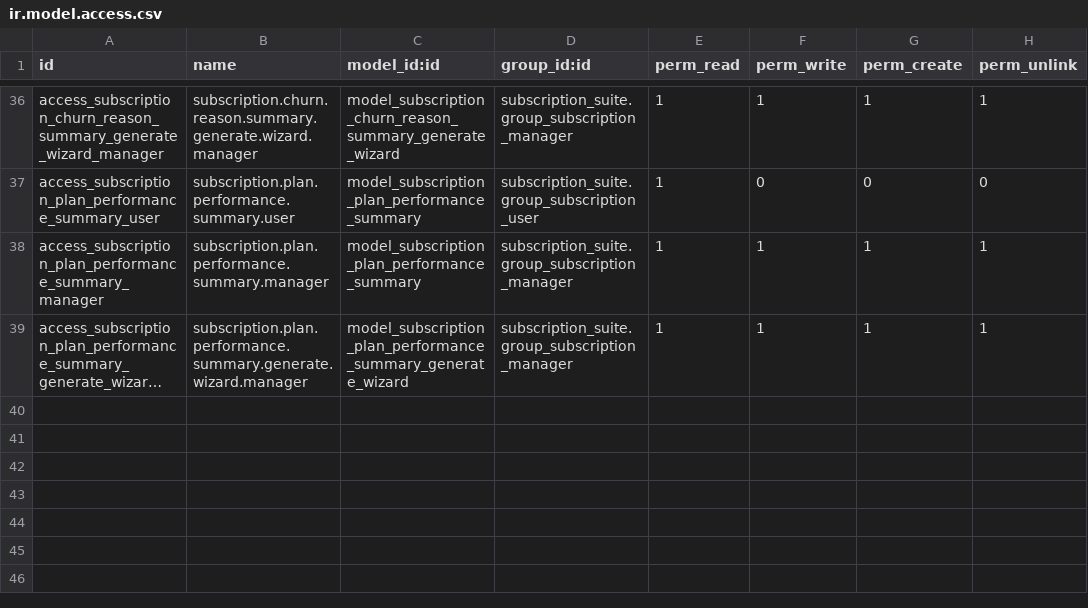
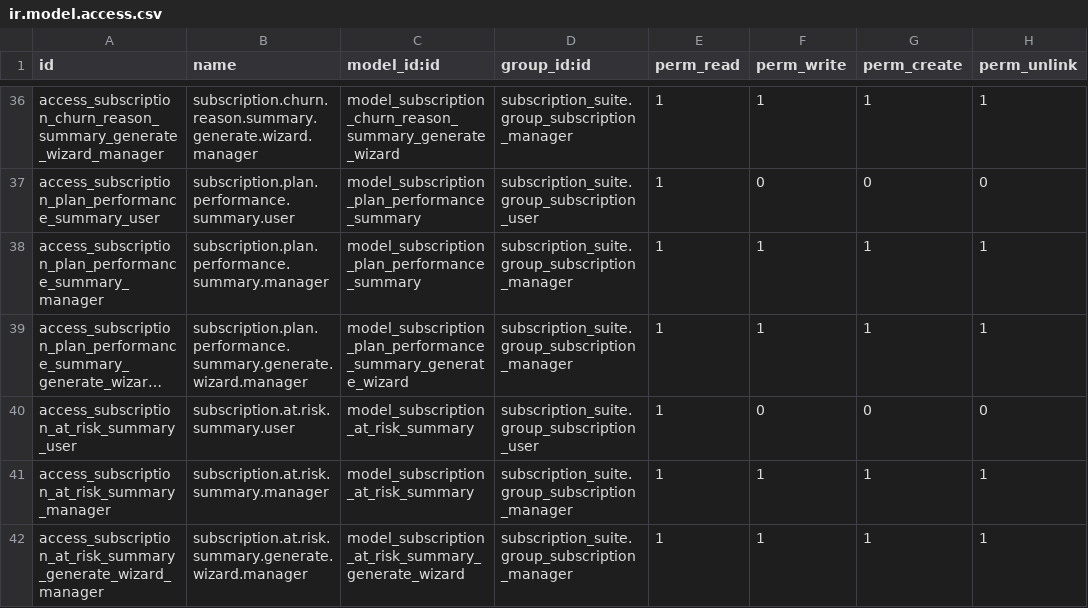
Before and after one commit to jgera/odoo-dev, a CSV file: versions/19.0/custom_addons/subscription_suite_reports/security/ir.model.access.csv, drawn as a sheet; only a part is shown, gaps mark what is left out; long unchanged cells end in …; the diff names each change by its address in the sheet, - before the commit and + after, or states it on an @@ line.

Commit message:
Add at-risk subscription analytics

```diff
--- a/versions/19.0/custom_addons/subscription_suite_reports/security/ir.model.access.csv
+++ b/versions/19.0/custom_addons/subscription_suite_reports/security/ir.model.access.csv
+row 40: access_subscription_at_risk_summary_user | subscription.at.risk.summary.user | model_subscription_at_risk_summary | subscription_suite.group_subscription_user | 1 | 0 | 0 | 0
+row 41: access_subscription_at_risk_summary_manager | subscription.at.risk.summary.manager | model_subscription_at_risk_summary | subscription_suite.group_subscription_manager | 1 | 1 | 1 | 1
+row 42: access_subscription_at_risk_summary_generate_wizard_manager | subscription.at.risk.summary.generate.wizard.manager | model_subscription_at_risk_summary_generate_wizard | subscription_suite.group_subscription_manager | 1 | 1 | 1 | 1
```
Also changed, not shown: 21 other files.
